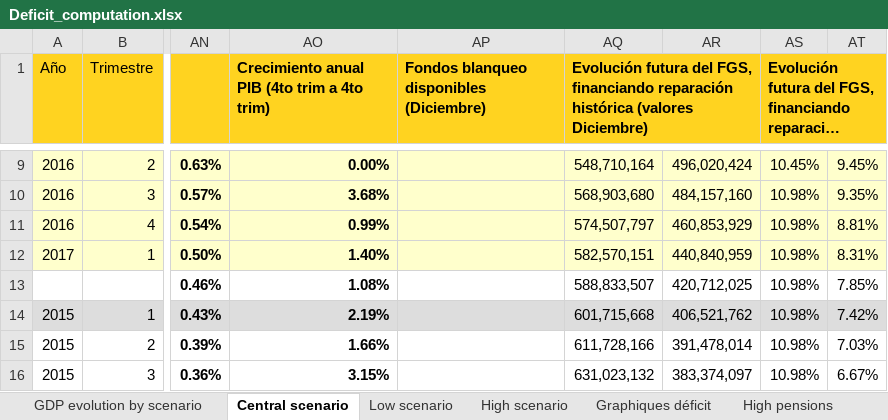
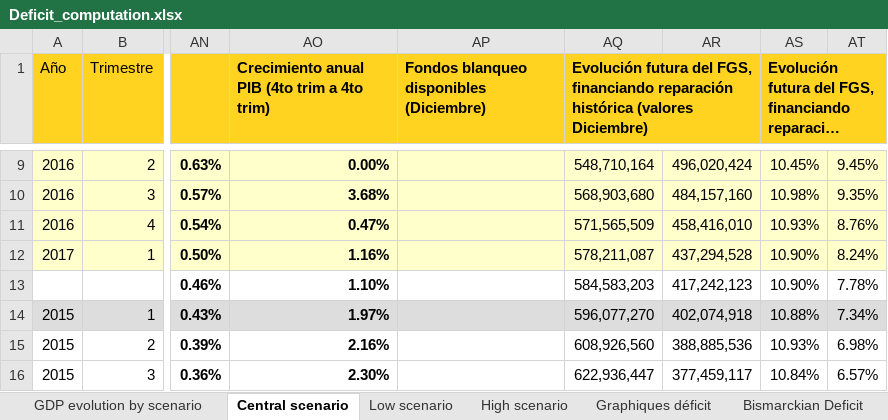
Before and after one commit to leonardo-calcagno/MISSAR, an Excel workbook: Excel_files_for_MISSAR/Prospective_extrapolated_results/Projections_2014_q4_start/Late_2019_legislation/Deficit_computation.xlsx, sheet Central scenario, drawn as a sheet; only a part is shown, gaps mark what is left out; long unchanged cells end in …; values as stored, in another font and other column widths than the file's, no borders; the diff covers the shown part only; the diff names each change by its address in the sheet, - before the commit and + after, or states it on an @@ line.

Commit message:
Central and high scenarios Bismarckian deficits, little to no changes. Introduce higher scenario, maybe change all scenarios.

```diff
--- a/Excel_files_for_MISSAR/Prospective_extrapolated_results/Projections_2014_q4_start/Late_2019_legislation/Deficit_computation.xlsx (sheet Central scenario)
+++ b/Excel_files_for_MISSAR/Prospective_extrapolated_results/Projections_2014_q4_start/Late_2019_legislation/Deficit_computation.xlsx (sheet Central scenario)
+sheet tab: Bismarckian Deficit
-AO11: 0.99%
+AO11: 0.47%
-AQ11: 574,507,797
+AQ11: 571,565,509
-AR11: 460,853,929
+AR11: 458,416,010
-AS11: 10.98%
+AS11: 10.93%
-AT11: 8.81%
+AT11: 8.76%
-AO12: 1.40%
+AO12: 1.16%
-AQ12: 582,570,151
+AQ12: 578,211,087
-AR12: 440,840,959
+AR12: 437,294,528
-AS12:AS13: 10.98%
+AS12:AS13: 10.90%
-AT12: 8.31%
+AT12: 8.24%
-AO13: 1.08%
+AO13: 1.10%
-AQ13: 588,833,507
+AQ13: 584,583,203
-AR13: 420,712,025
+AR13: 417,242,123
-AT13: 7.85%
+AT13: 7.78%
-AO14: 2.19%
+AO14: 1.97%
-AQ14: 601,715,668
+AQ14: 596,077,270
-AR14: 406,521,762
+AR14: 402,074,918
-AS14: 10.98%
+AS14: 10.88%
-AT14: 7.42%
+AT14: 7.34%
-AO15: 1.66%
+AO15: 2.16%
-AQ15: 611,728,166
+AQ15: 608,926,560
-AR15: 391,478,014
+AR15: 388,885,536
-AS15: 10.98%
+AS15: 10.93%
-AT15: 7.03%
+AT15: 6.98%
-AO16: 3.15%
+AO16: 2.30%
-AQ16: 631,023,132
+AQ16: 622,936,447
-AR16: 383,374,097
+AR16: 377,459,117
-AS16: 10.98%
+AS16: 10.84%
-AT16: 6.67%
+AT16: 6.57%
```
Also changed, not shown: 67 edited cells elsewhere in this sheet, sheet High scenario, sheet Graphiques déficit, sheet GDP evolution by scenario, formulas that keep their value, charts or pictures, Excel_files_for_MISSAR/Prospective_extrapolated_results/Projections_2014_q4_start/May_2018_legislation/Deficit_computation.xlsx, 1 other file.
